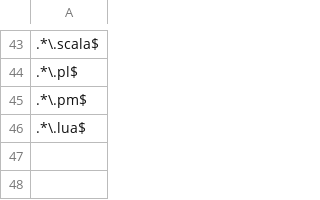
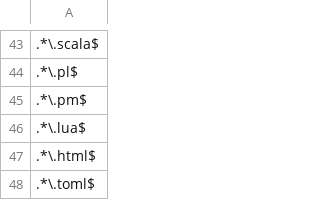
Before and after one commit to Mishych/Secret_scaner, a CSV file: regex_patterns/file_paterns.csv, drawn as a sheet; only a part is shown, gaps mark what is left out.

Commit message:
Added file paterns

```diff
--- a/regex_patterns/file_paterns.csv
+++ b/regex_patterns/file_paterns.csv
@@ -46 +46,3 @@
 .*\.lua$
+.*\.html$
+.*\.toml$
```
